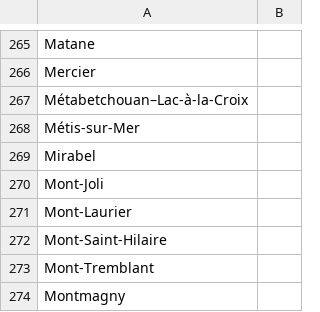
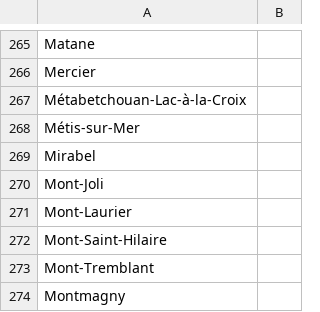
Before and after one commit to michaellif/pyx4j, a CSV file: vista-portal/vista-portal-server/src/main/resources/com/propertyvista/portal/server/preloader/City-Canada-city.csv, drawn as a sheet; only a part is shown, gaps mark what is left out.

Commit message:
VISTA-404 correction to characters used

```diff
--- a/vista-portal/vista-portal-server/src/main/resources/com/propertyvista/portal/server/preloader/City-Canada-city.csv
+++ b/vista-portal/vista-portal-server/src/main/resources/com/propertyvista/portal/server/preloader/City-Canada-city.csv
@@ -266,3 +266,3 @@ Matane,
 Mercier,
-Métabetchouan–Lac-à-la-Croix,
+Métabetchouan-Lac-à-la-Croix,
 Métis-sur-Mer,
```
